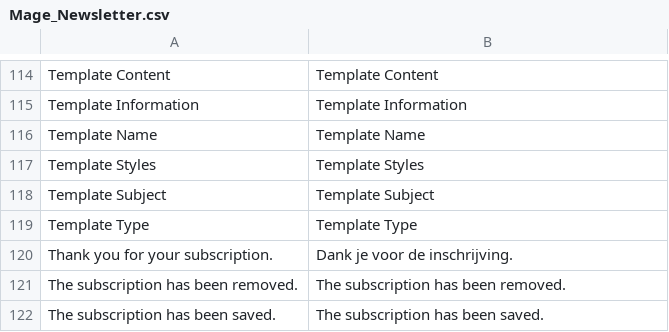
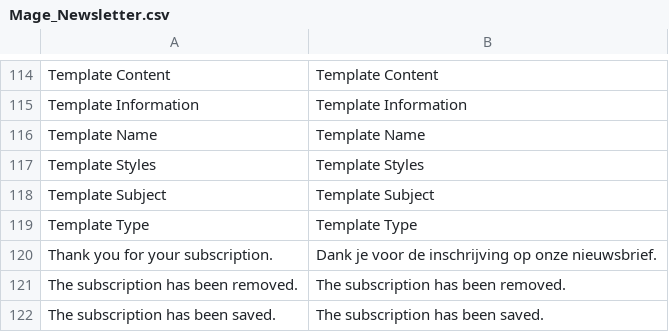
Before and after one commit to Brainworx/Magento, a CSV file: app/locale/nl_NL/Mage_Newsletter.csv, drawn as a sheet; only a part is shown, gaps mark what is left out.

Commit message:
Ticket 115: Fix pikcup mail to aks for orders with flatrate and costs. + translations

```diff
--- a/app/locale/nl_NL/Mage_Newsletter.csv
+++ b/app/locale/nl_NL/Mage_Newsletter.csv
@@ -119,3 +119,3 @@
 "Template Type","Template Type"
-"Thank you for your subscription.","Dank je voor de inschrijving."
+"Thank you for your subscription.","Dank je voor de inschrijving op onze nieuwsbrief."
 "The subscription has been removed.","The subscription has been removed."
```
Also changed, not shown: 1 other file.
